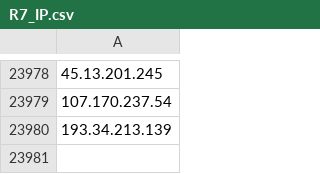
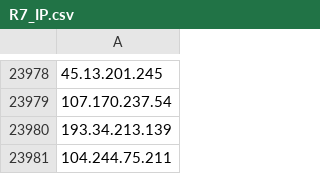
Before and after one commit to Mead-Informatica/IOC, a CSV file: Blacklist/R7_IP.csv, drawn as a sheet; only a part is shown, gaps mark what is left out.

Commit message:
Committing files at 2023-15-11 12:09:54

```diff
--- a/Blacklist/R7_IP.csv
+++ b/Blacklist/R7_IP.csv
@@ -23980 +23980,2 @@
 193.34.213.139
+104.244.75.211
```
